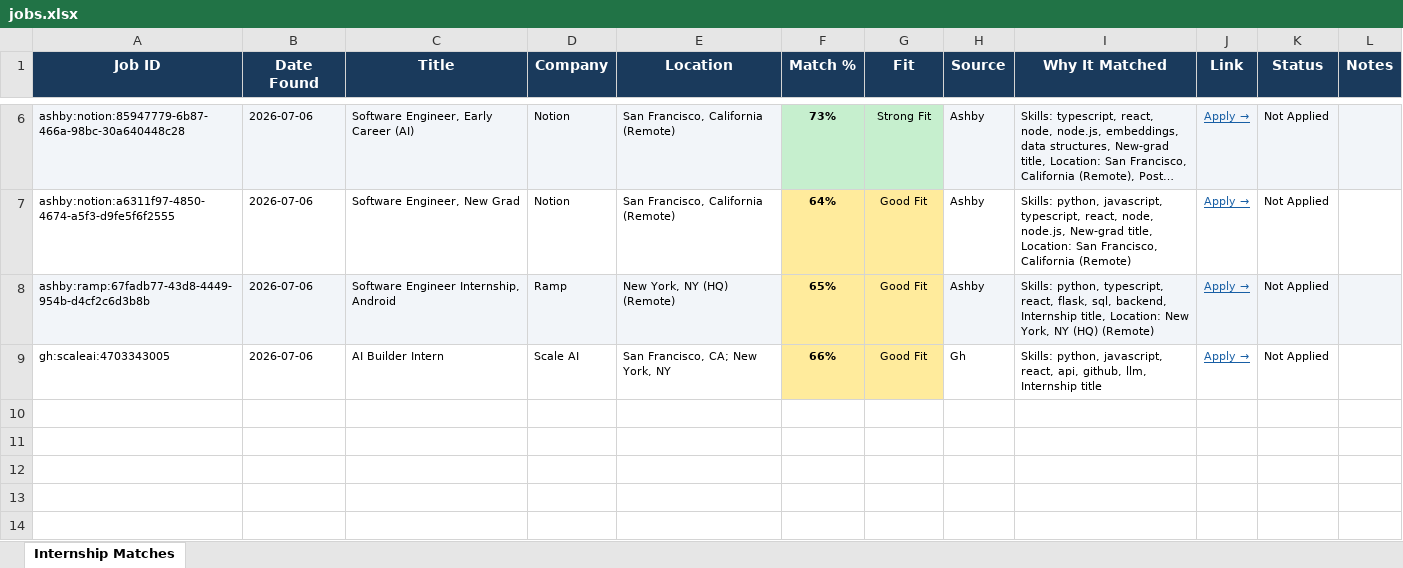
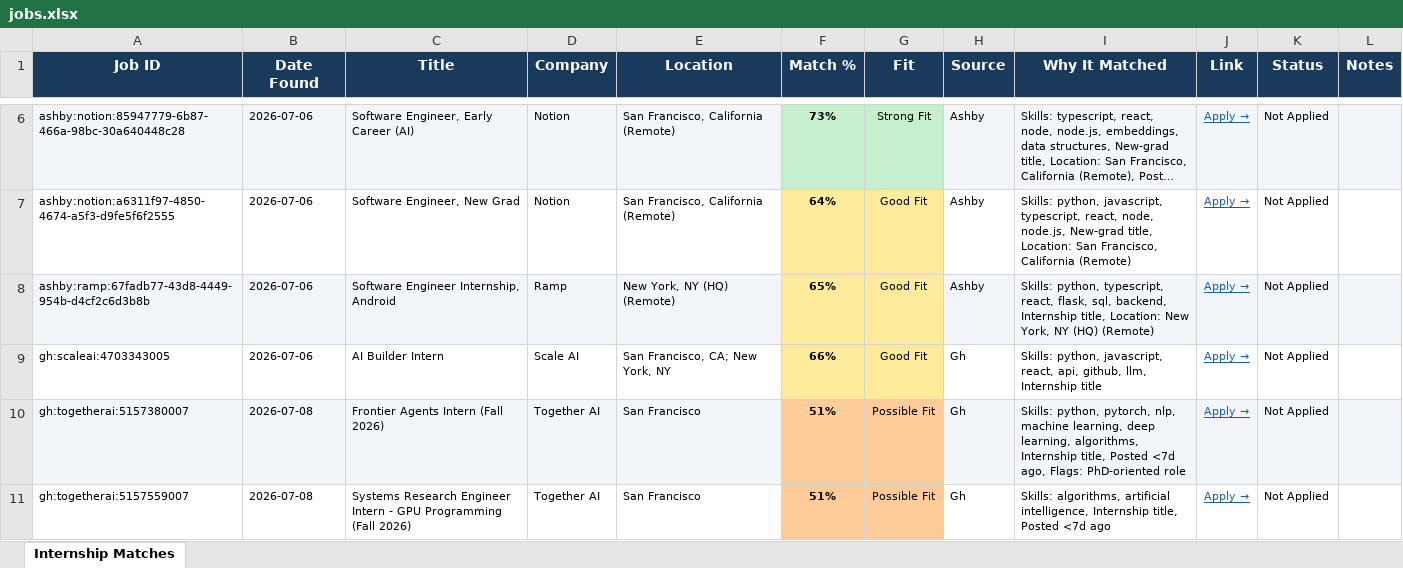
Before and after one commit to gvignesh286/26Jobs, an Excel workbook: jobs.xlsx, sheet Internship Matches, drawn as a sheet; only a part is shown, gaps mark what is left out; long unchanged cells end in …; values as stored, in another font and other column widths than the file's, no borders; the diff names each change by its address in the sheet, - before the commit and + after, or states it on an @@ line.

```diff
--- a/jobs.xlsx (sheet Internship Matches)
+++ b/jobs.xlsx (sheet Internship Matches)
+row 10: gh:togetherai:5157380007 | 2026-07-08 | Frontier Agents Intern (Fall 2026) | Together AI | San Francisco | 51% | Possible Fit | Gh | Skills: python, pytorch, nlp, machine learning, deep learning, algorithms, Internship title, Posted <7d ago, Flags: PhD-oriented role | Apply → | Not Applied
+row 11: gh:togetherai:5157559007 | 2026-07-08 | Systems Research Engineer Intern - GPU Programming (Fall 2026) | Together AI | San Francisco | 51% | Possible Fit | Gh | Skills: algorithms, artificial intelligence, Internship title, Posted <7d ago | Apply → | Not Applied
```
